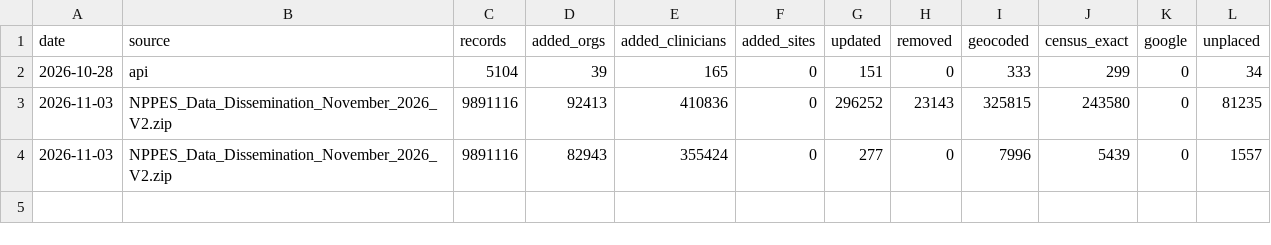
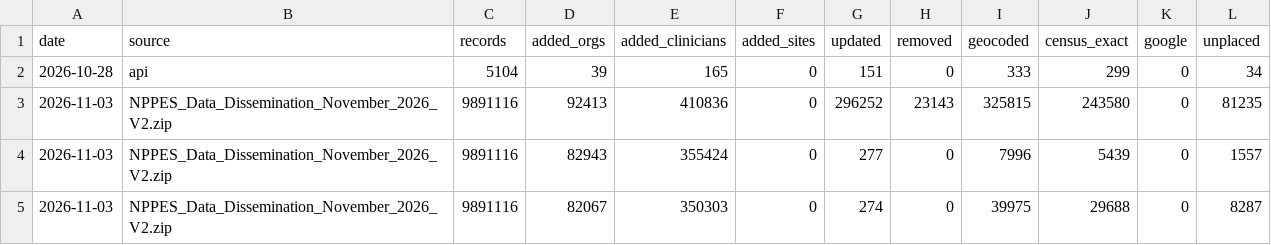
Before and after one commit to hamzailahi/ProviderPulse, a CSV file: supabase/reference/nppes-refresh/history.csv, drawn as a sheet; the diff names each change by its address in the sheet, - before the commit and + after, or states it on an @@ line.

```diff
--- a/supabase/reference/nppes-refresh/history.csv
+++ b/supabase/reference/nppes-refresh/history.csv
+row 5: 2026-11-03 | NPPES_Data_Dissemination_November_2026_V2.zip | 9891116 | 82067 | 350303 | 0 | 274 | 0 | 39975 | 29688 | 0 | 8287
```
Also changed, not shown: 1 other file.
